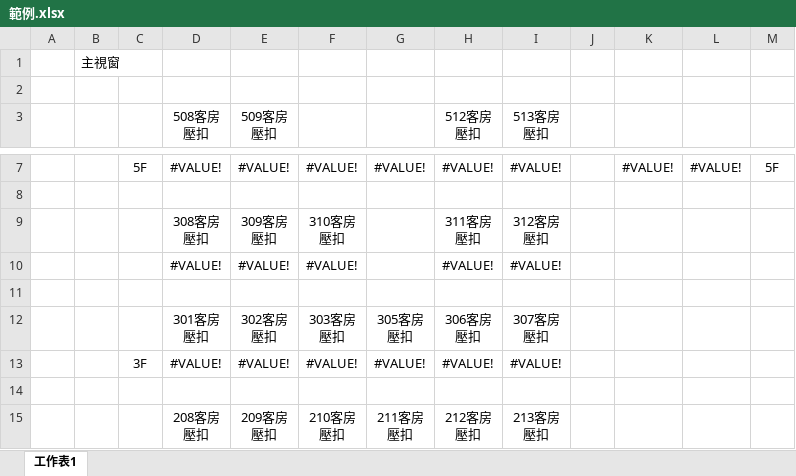
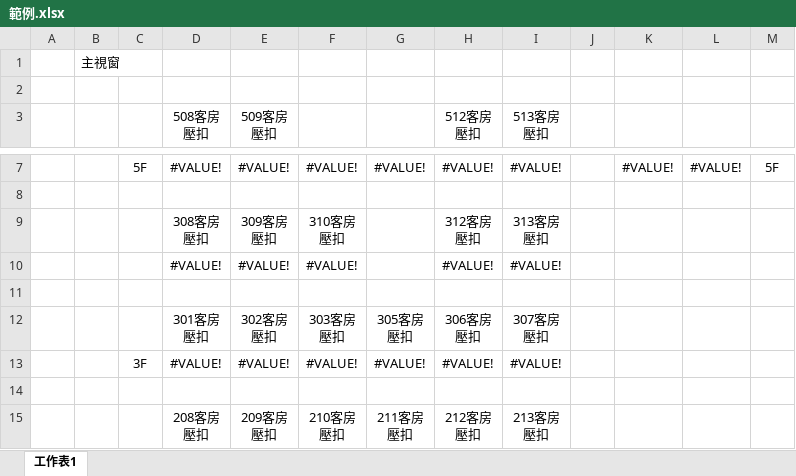
Before and after one commit to lioil1020-JackLee/water_house, an Excel workbook: 範例.xlsx, sheet 工作表1, drawn as a sheet; only a part is shown, gaps mark what is left out; values as stored, in another font and other column widths than the file's, no borders; ↵ is a line break in a cell; the diff names each change by its address in the sheet, - before the commit and + after, or states it on an @@ line.

```diff
--- a/範例.xlsx (sheet 工作表1)
+++ b/範例.xlsx (sheet 工作表1)
-H9 (512客房 壓扣): 311客房 ↵ 壓扣
+H9 (512客房 壓扣): 312客房 ↵ 壓扣
-I9 (513客房 壓扣): 312客房 ↵ 壓扣
+I9 (513客房 壓扣): 313客房 ↵ 壓扣
```
Also changed, not shown: 7 other files.
